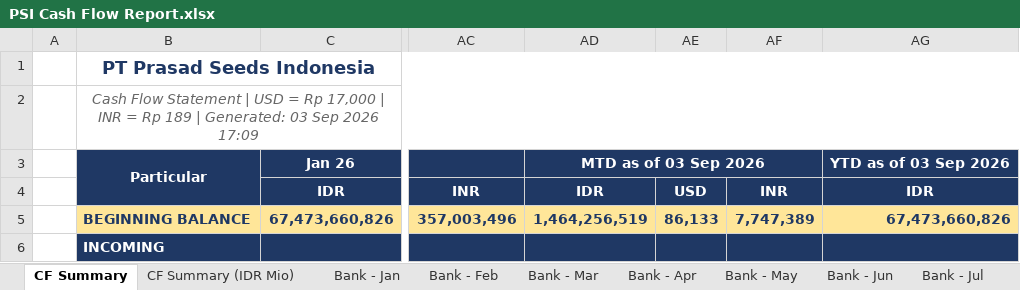
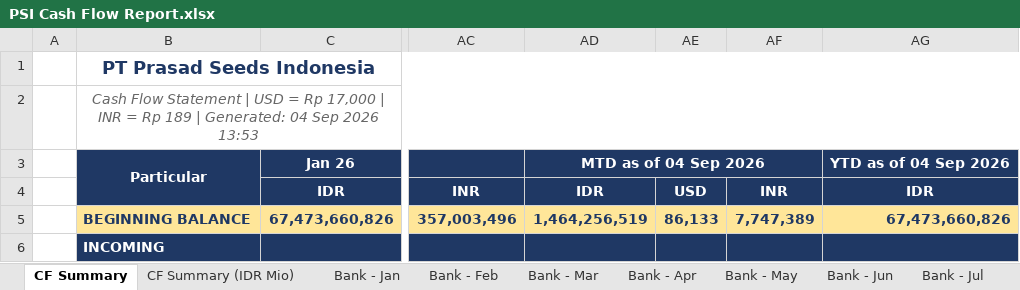
Before and after one commit to finmanagerindonesia-dev/psi-cash-dashboard, an Excel workbook: public/PSI Cash Flow Report.xlsx, sheet CF Summary, drawn as a sheet; only a part is shown, gaps mark what is left out; values as stored, in another font and other column widths than the file's, no borders; the diff names each change by its address in the sheet, - before the commit and + after, or states it on an @@ line.

```diff
--- a/public/PSI Cash Flow Report.xlsx (sheet CF Summary)
+++ b/public/PSI Cash Flow Report.xlsx (sheet CF Summary)
-B2: …| Generated: 03 Sep 2026 17:09
+B2: …| Generated: 04 Sep 2026 13:53
-AD3: MTD as of 03 Sep 2026
+AD3: MTD as of 04 Sep 2026
-AG3: YTD as of 03 Sep 2026
+AG3: YTD as of 04 Sep 2026
```
Also changed, not shown: sheet CF Summary (IDR Mio), 6 other files.
